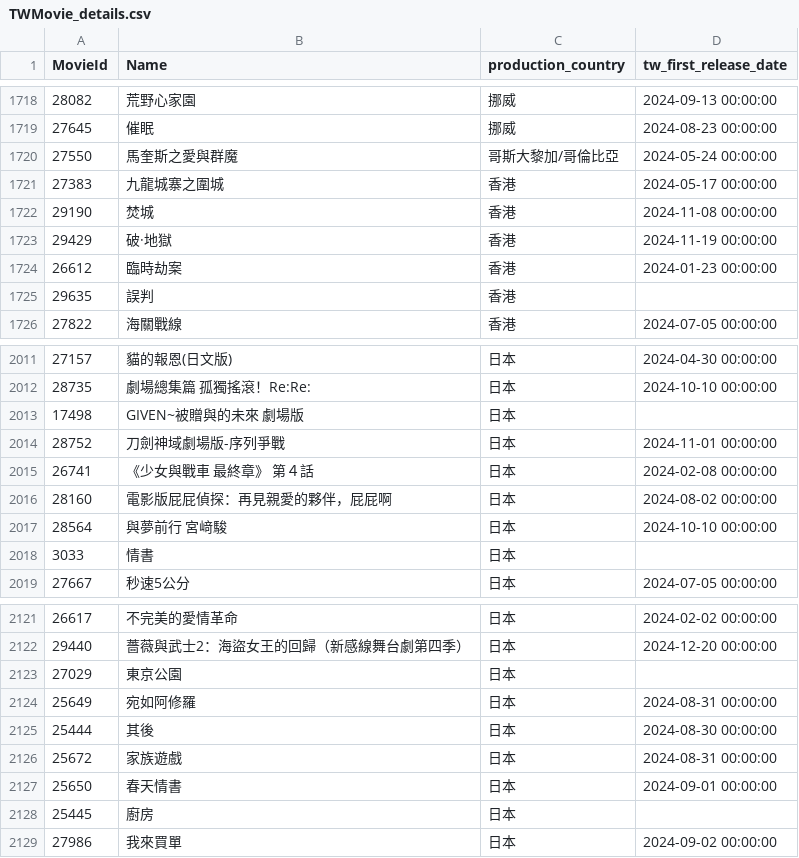
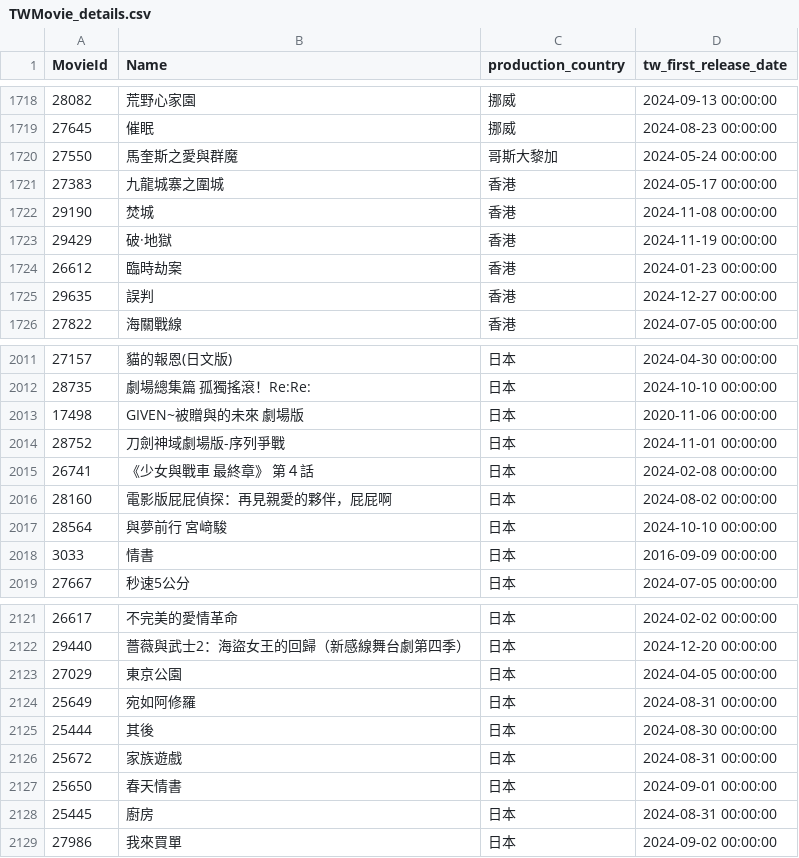
Before and after one commit to Astor77/TIR104_g2_new, a CSV file: A1_temp_data/tw/TWMovie_details.csv, drawn as a sheet; only a part is shown, gaps mark what is left out; the diff covers the shown part only.

```diff
--- a/A1_temp_data/tw/TWMovie_details.csv
+++ b/A1_temp_data/tw/TWMovie_details.csv
@@ -1719,3 +1719,3 @@
 27645,催眠,挪威,2024-08-23 00:00:00
-27550,馬奎斯之愛與群魔,哥斯大黎加/哥倫比亞,2024-05-24 00:00:00
+27550,馬奎斯之愛與群魔,哥斯大黎加,2024-05-24 00:00:00
 27383,九龍城寨之圍城,香港,2024-05-17 00:00:00
@@ -1724,3 +1724,3 @@
 26612,臨時劫案,香港,2024-01-23 00:00:00
-29635,誤判,香港,
+29635,誤判,香港,2024-12-27 00:00:00
 27822,海關戰線,香港,2024-07-05 00:00:00
@@ -2012,3 +2012,3 @@
 28735,劇場總集篇 孤獨搖滾！Re:Re:,日本,2024-10-10 00:00:00
-17498,GIVEN~被贈與的未來 劇場版,日本,
+17498,GIVEN~被贈與的未來 劇場版,日本,2020-11-06 00:00:00
 28752,刀劍神域劇場版-序列爭戰,日本,2024-11-01 00:00:00
@@ -2017,3 +2017,3 @@
 28564,與夢前行  宮﨑駿,日本,2024-10-10 00:00:00
-3033,情書,日本,
+3033,情書,日本,2016-09-09 00:00:00
 27667,秒速5公分,日本,2024-07-05 00:00:00
@@ -2122,3 +2122,3 @@
 29440,薔薇與武士2：海盜女王的回歸（新感線舞台劇第四季）,日本,2024-12-20 00:00:00
-27029,東京公園,日本,
+27029,東京公園,日本,2024-04-05 00:00:00
 25649,宛如阿修羅,日本,2024-08-31 00:00:00
@@ -2127,3 +2127,3 @@
 25650,春天情書,日本,2024-09-01 00:00:00
-25445,廚房,日本,
+25445,廚房,日本,2024-08-31 00:00:00
 27986,我來買單,日本,2024-09-02 00:00:00
```
Also changed, not shown: 60 edited cells elsewhere in this file, 1 other file.
